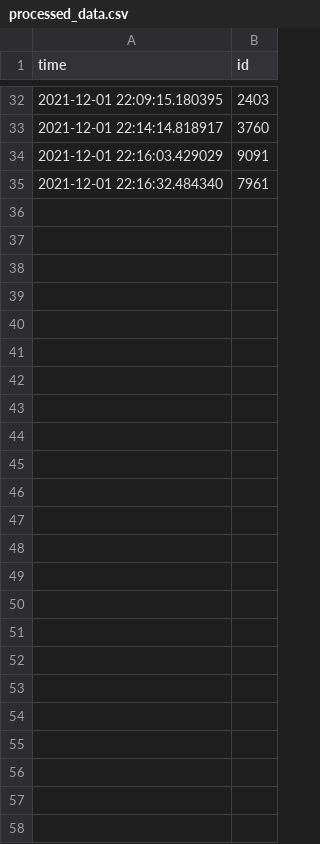
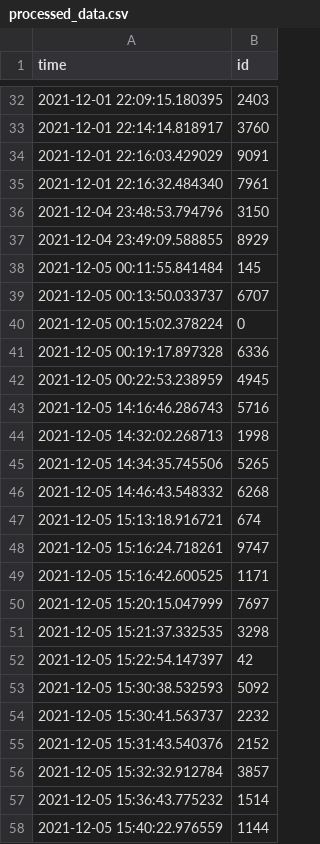
Before and after one commit to DanielCollins96/airflow, a CSV file: processed_data.csv, drawn as a sheet; only a part is shown, gaps mark what is left out; the diff names each change by its address in the sheet, - before the commit and + after, or states it on an @@ line.

```diff
--- a/processed_data.csv
+++ b/processed_data.csv
+row 36: 2021-12-04 23:48:53.794796 | 3150
+row 37: 2021-12-04 23:49:09.588855 | 8929
+row 38: 2021-12-05 00:11:55.841484 | 145
+row 39: 2021-12-05 00:13:50.033737 | 6707
+row 40: 2021-12-05 00:15:02.378224 | 0
+row 41: 2021-12-05 00:19:17.897328 | 6336
+row 42: 2021-12-05 00:22:53.238959 | 4945
+row 43: 2021-12-05 14:16:46.286743 | 5716
+row 44: 2021-12-05 14:32:02.268713 | 1998
+row 45: 2021-12-05 14:34:35.745506 | 5265
+row 46: 2021-12-05 14:46:43.548332 | 6268
+row 47: 2021-12-05 15:13:18.916721 | 674
+row 48: 2021-12-05 15:16:24.718261 | 9747
+row 49: 2021-12-05 15:16:42.600525 | 1171
+row 50: 2021-12-05 15:20:15.047999 | 7697
+row 51: 2021-12-05 15:21:37.332535 | 3298
+row 52: 2021-12-05 15:22:54.147397 | 42
+row 53: 2021-12-05 15:30:38.532593 | 5092
+row 54: 2021-12-05 15:30:41.563737 | 2232
+row 55: 2021-12-05 15:31:43.540376 | 2152
+row 56: 2021-12-05 15:32:32.912784 | 3857
+row 57: 2021-12-05 15:36:43.775232 | 1514
+row 58: 2021-12-05 15:40:22.976559 | 1144
```
Also changed, not shown: 7 other files.
